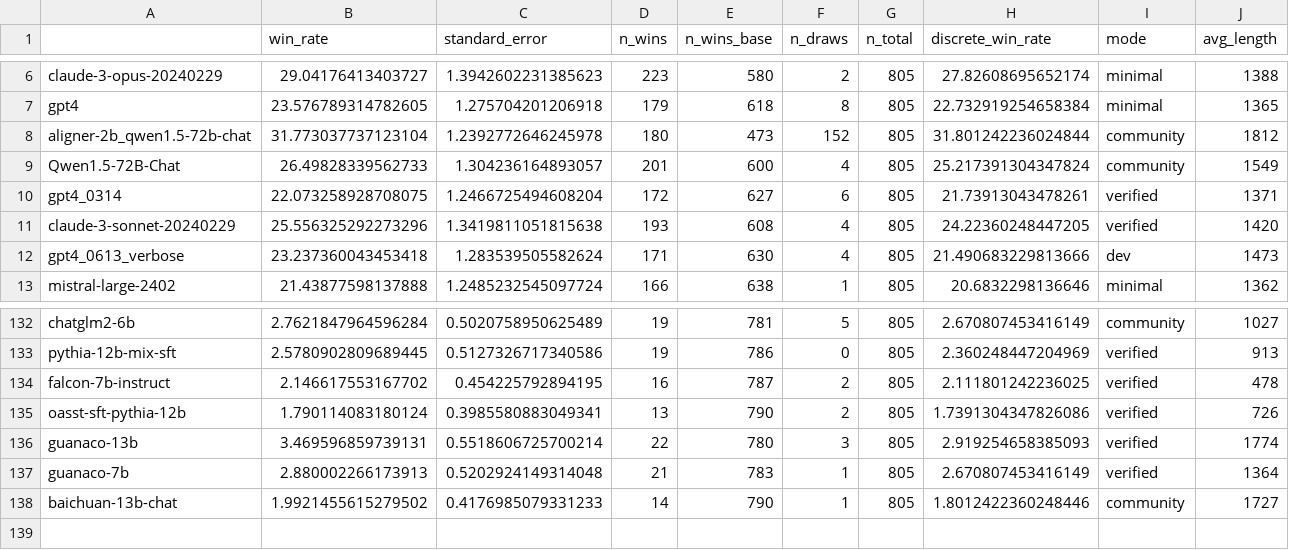
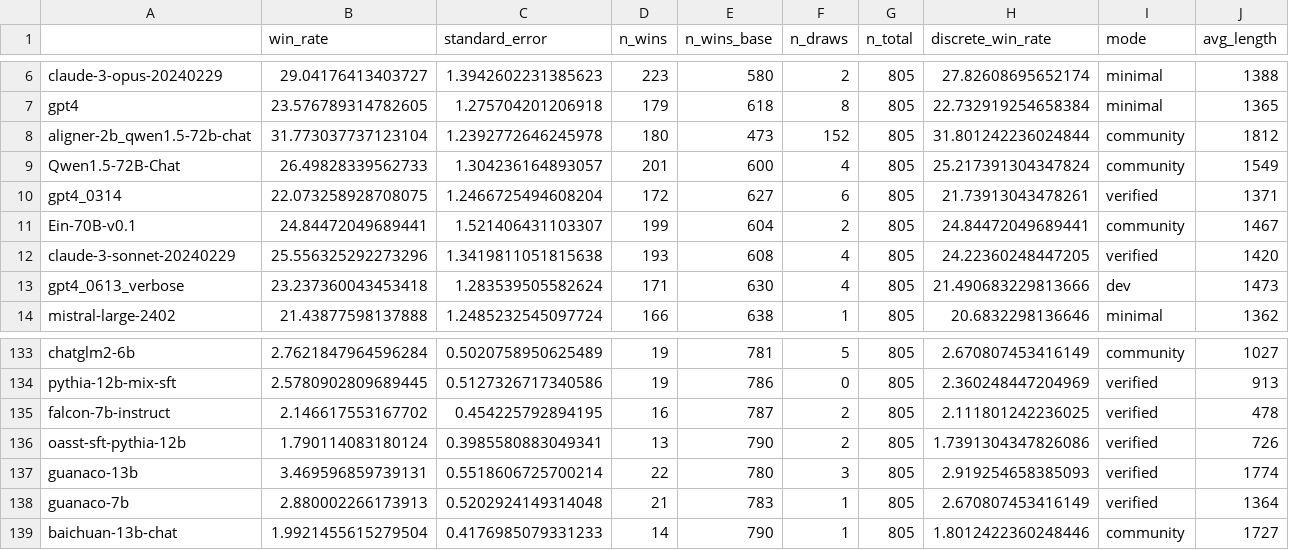
Before and after one commit to tatsu-lab/alpaca_eval, a CSV file: src/alpaca_eval/leaderboards/data_AlpacaEval_2/weighted_alpaca_eval_gpt4_turbo_leaderboard.csv, drawn as a sheet; only a part is shown, gaps mark what is left out; addresses are those after the commit; rows hold the shown columns only; the diff names each change by its address in the sheet, - before the commit and + after, or states it on an @@ line.

Commit message:
Add Ein-70B-v0.1 to AlpacaEval

```diff
--- a/src/alpaca_eval/leaderboards/data_AlpacaEval_2/weighted_alpaca_eval_gpt4_turbo_leaderboard.csv
+++ b/src/alpaca_eval/leaderboards/data_AlpacaEval_2/weighted_alpaca_eval_gpt4_turbo_leaderboard.csv
+row 11: Ein-70B-v0.1 | 24.84472049689441 | 1.521406431103307 | 199 | 604 | 2 | 805 | 24.84472049689441 | community | 1467
-B139 (win_rate): 1.9921455615279502
+B139 (win_rate): 1.9921455615279504
```
Also changed, not shown: 4 other files.
